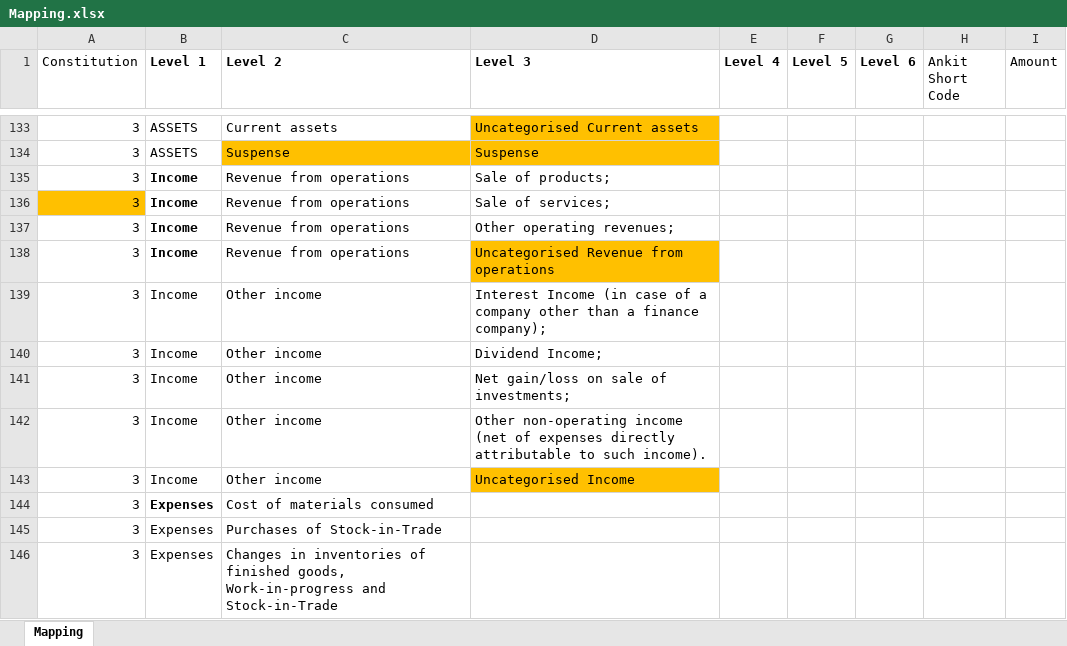
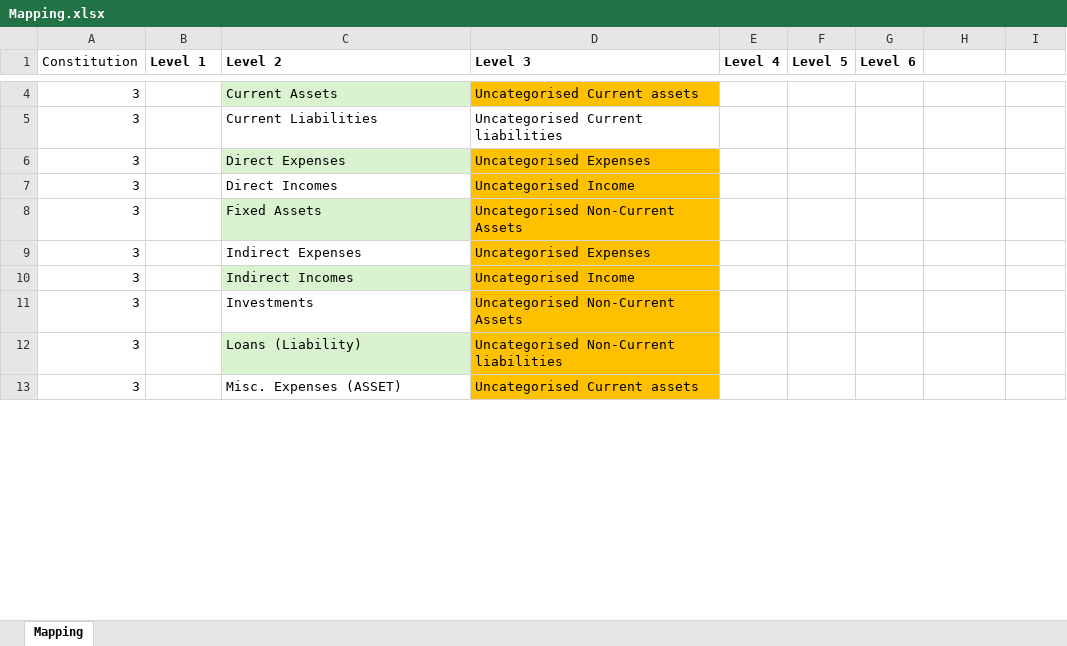
Before and after one commit to gellavenugopal/audit-assistant-pro-electron, an Excel workbook: SRM_Pro/Mapping.xlsx, sheet Mapping, drawn as a sheet; only a part is shown, gaps mark what is left out; values as stored, in another font and other column widths than the file's, no borders; removed rows and columns are numbered as before the commit, all else as after; the diff covers the shown part only; the diff names each change by its address in the sheet, - before the commit and + after, or states it on an @@ line.

```diff
--- a/SRM_Pro/Mapping.xlsx (sheet Mapping)
+++ b/SRM_Pro/Mapping.xlsx (sheet Mapping)
-H1: Ankit Short Code
+H1: (empty)
-I1: Amount
+I1: (empty)
-B4 (Level 1): ASSETS
+B4 (Level 1): (empty)
-C4 (Level 2): Current assets
+C4 (Level 2): Current Assets
-C4 fill: none
+C4 fill: #D9F2D0
-row 134: 3 | ASSETS | Suspense | Suspense
-row 135: 3 | Income | Revenue from operations | Sale of products;
-row 136: 3 | Income | Revenue from operations | Sale of services;
-B5:B6 (Level 1): Income
+B5:B6 (Level 1): (empty)
-C5 (Level 2): Revenue from operations
+C5 (Level 2): Current Liabilities
-D5 (Level 3): Other operating revenues;
+D5 (Level 3): Uncategorised Current liabilities
-C6 (Level 2): Revenue from operations
+C6 (Level 2): Direct Expenses
-C6 fill: none
+C6 fill: #D9F2D0
-D6 (Level 3): Uncategorised Revenue from operations
+D6 (Level 3): Uncategorised Expenses
-row 139: 3 | Income | Other income | Interest Income (in case of a company other than a finance company);
-B7:B10 (Level 1): Income
+B7:B10 (Level 1): (empty)
-C7 (Level 2): Other income
+C7 (Level 2): Direct Incomes
-D7 (Level 3): Dividend Income;
+D7 (Level 3): Uncategorised Income
-D7:D9 fill: none
+D7:D9 fill: #FFC000
-C8 (Level 2): Other income
+C8 (Level 2): Fixed Assets
-C8 fill: none
+C8 fill: #D9F2D0
-D8 (Level 3): Net gain/loss on sale of investments;
+D8 (Level 3): Uncategorised Non-Current Assets
-C9 (Level 2): Other income
+C9 (Level 2): Indirect Expenses
-D9 (Level 3): Other non-operating income (net of expenses directly attributable to such income).
+D9 (Level 3): Uncategorised Expenses
-C10 (Level 2): Other income
+C10 (Level 2): Indirect Incomes
-C10 fill: none
+C10 fill: #D9F2D0
-row 144: 3 | Expenses | Cost of materials consumed
-row 145: 3 | Expenses | Purchases of Stock-in-Trade
-row 146: 3 | Expenses | Changes in inventories of finished goods, Work-in-progress and Stock-in-Trade
+row 11: 3 |  | Investments | Uncategorised Non-Current Assets
+row 12: 3 |  | Loans (Liability) | Uncategorised Non-Current liabilities
+row 13: 3 |  | Misc. Expenses (ASSET) | Uncategorised Current assets
```
Also changed, not shown: 1 added row, 156 removed rows, 10 edited cells and cell formats elsewhere in this sheet, SRM_Pro/TB format.xlsx, public/SRM_Pro/Mapping.xlsx, 2 other files.
